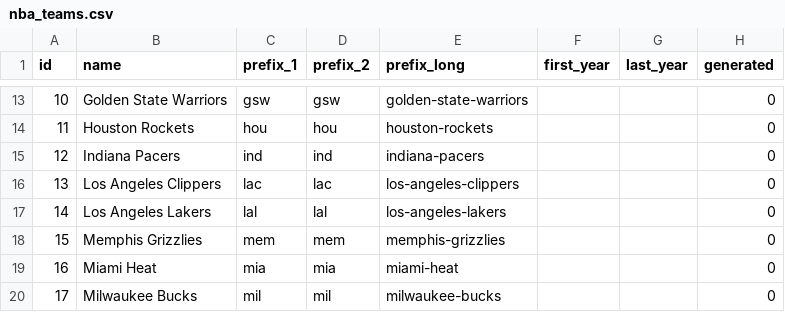
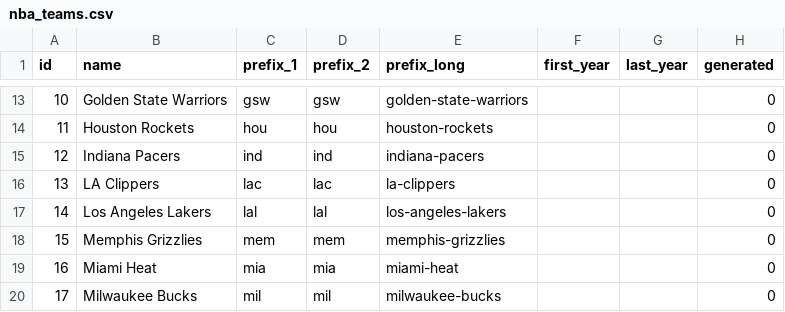
Before and after one commit to GarrinchaNba/nba-stats-aggregator, a CSV file: data/common/nba_teams.csv, drawn as a sheet; only a part is shown, gaps mark what is left out.

```diff
--- a/data/common/nba_teams.csv
+++ b/data/common/nba_teams.csv
@@ -15,3 +15,3 @@ id,name,prefix_1,prefix_2,prefix_long,first_year,last_year,generated
 12,Indiana Pacers,ind,ind,indiana-pacers,,,0
-13,Los Angeles Clippers,lac,lac,los-angeles-clippers,,,0
+13,LA Clippers,lac,lac,la-clippers,,,0
 14,Los Angeles Lakers,lal,lal,los-angeles-lakers,,,0
```
Also changed, not shown: 11 other files.
